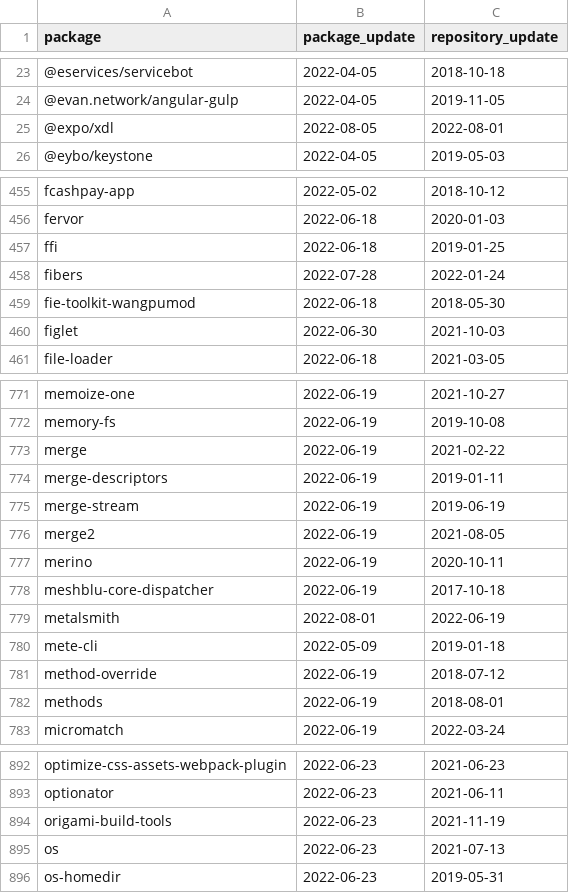
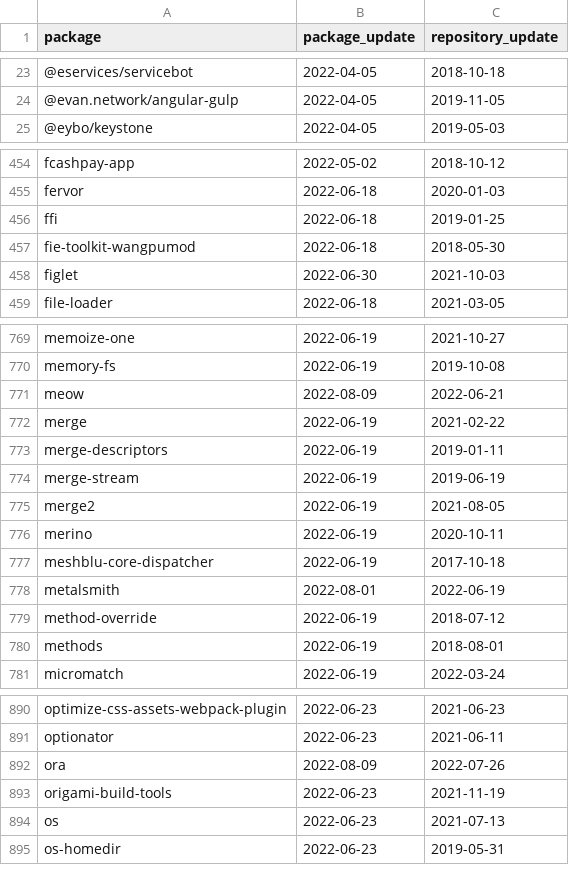
Before and after one commit to trickest/packages, a CSV file: npm/suspicious_updates.csv, drawn as a sheet; only a part is shown, gaps mark what is left out; the diff covers the shown part only.

```diff
--- a/npm/suspicious_updates.csv
+++ b/npm/suspicious_updates.csv
@@ -24,3 +24,2 @@ package,package_update,repository_update
 @evan.network/angular-gulp,2022-04-05,2019-11-05
-@expo/xdl,2022-08-05,2022-08-01
 @eybo/keystone,2022-04-05,2019-05-03
@@ -457,3 +456,2 @@ fervor,2022-06-18,2020-01-03
 ffi,2022-06-18,2019-01-25
-fibers,2022-07-28,2022-01-24
 fie-toolkit-wangpumod,2022-06-18,2018-05-30
@@ -772,2 +770,3 @@ memoize-one,2022-06-19,2021-10-27
 memory-fs,2022-06-19,2019-10-08
+meow,2022-08-09,2022-06-21
 merge,2022-06-19,2021-02-22
@@ -779,3 +778,2 @@ meshblu-core-dispatcher,2022-06-19,2017-10-18
 metalsmith,2022-08-01,2022-06-19
-mete-cli,2022-05-09,2019-01-18
 method-override,2022-06-19,2018-07-12
@@ -893,2 +891,3 @@ optimize-css-assets-webpack-plugin,2022-06-23,2021-06-23
 optionator,2022-06-23,2021-06-11
+ora,2022-08-09,2022-07-26
 origami-build-tools,2022-06-23,2021-11-19
```
Also changed, not shown: 2 added rows, 1 removed row and 14 edited cells elsewhere in this file, 1 other file.
